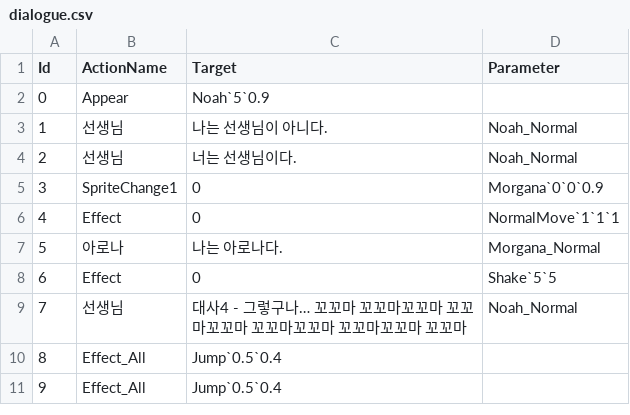
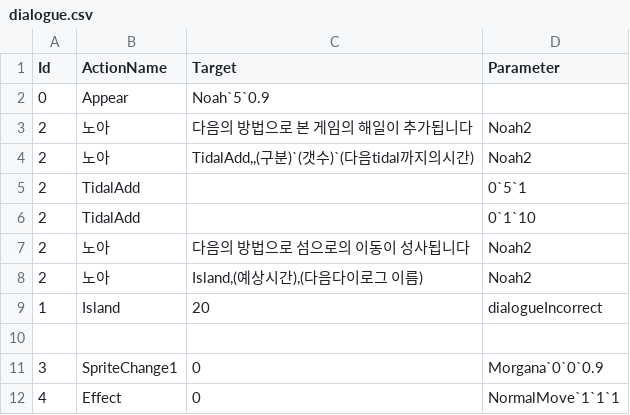
Before and after one commit to leehamin-miku/Mermaid-on-the-isle, a CSV file: MermaidProject/Assets/Resources/VN_DB/dialogue.csv, drawn as a sheet; only a part is shown; the shorter side is filled out with more unchanged rows; removed rows and columns are numbered as before the commit, all else as after; the diff names each change by its address in the sheet, - before the commit and + after, or states it on an @@ line.

```diff
--- a/MermaidProject/Assets/Resources/VN_DB/dialogue.csv
+++ b/MermaidProject/Assets/Resources/VN_DB/dialogue.csv
-row 3: 1 | 선생님 | 나는 선생님이 아니다. | Noah_Normal
+row 3: 2 | 노아 | 다음의 방법으로 본 게임의 해일이 추가됩니다 | Noah2
+row 4: 2 | 노아 | TidalAdd,,(구분)`(갯수)`(다음tidal까지의시간) | Noah2
+row 5: 2 | TidalAdd |  | 0`5`1
+row 6: 2 | TidalAdd |  | 0`1`10
+row 7: 2 | 노아 | 다음의 방법으로 섬으로의 이동이 성사됩니다 | Noah2
+row 8: 2 | 노아 | Island,(예상시간),(다음다이로그 이름) | Noah2
+row 9: 1 | Island | 20 | dialogueIncorrect
-row 10: 2 | 선생님 | 너는 선생님이다. | Noah_Normal
+row 10: (empty)
```
Also changed, not shown: MermaidProject/Assets/Resources/VN_DB/dialogueIncorrect.csv, 27 other files.
